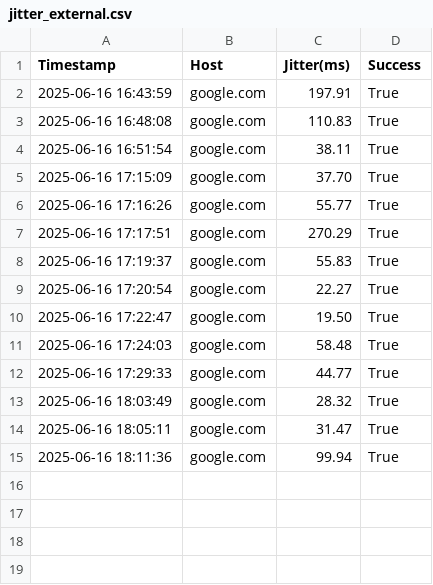
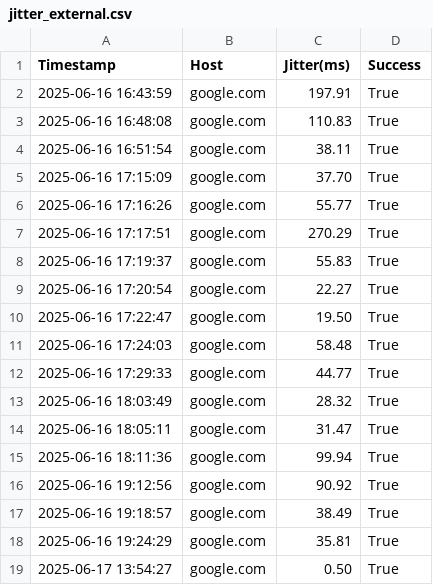
Before and after one commit to pguzmang/NetworkCheck, a CSV file: NetworkCheck/bin/Debug/net9.0/NetworkTestResults/jitter_external.csv, drawn as a sheet; the diff names each change by its address in the sheet, - before the commit and + after, or states it on an @@ line.

```diff
--- a/NetworkCheck/bin/Debug/net9.0/NetworkTestResults/jitter_external.csv
+++ b/NetworkCheck/bin/Debug/net9.0/NetworkTestResults/jitter_external.csv
+row 16: 2025-06-16 19:12:56 | google.com | 90.92 | True
+row 17: 2025-06-16 19:18:57 | google.com | 38.49 | True
+row 18: 2025-06-16 19:24:29 | google.com | 35.81 | True
+row 19: 2025-06-17 13:54:27 | google.com | 0.50 | True
```
Also changed, not shown: NetworkCheck/bin/Debug/net9.0/NetworkTestResults/jitter_internal.csv, NetworkCheck/bin/Debug/net9.0/NetworkTestResults/jitter_internalaes.csv, 43 other files.
